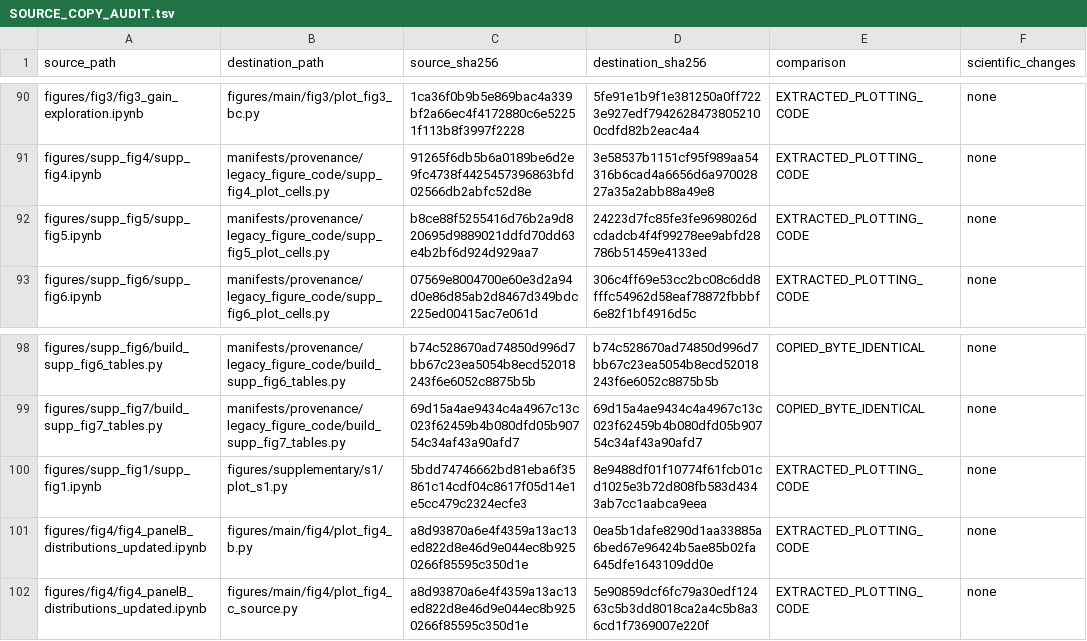
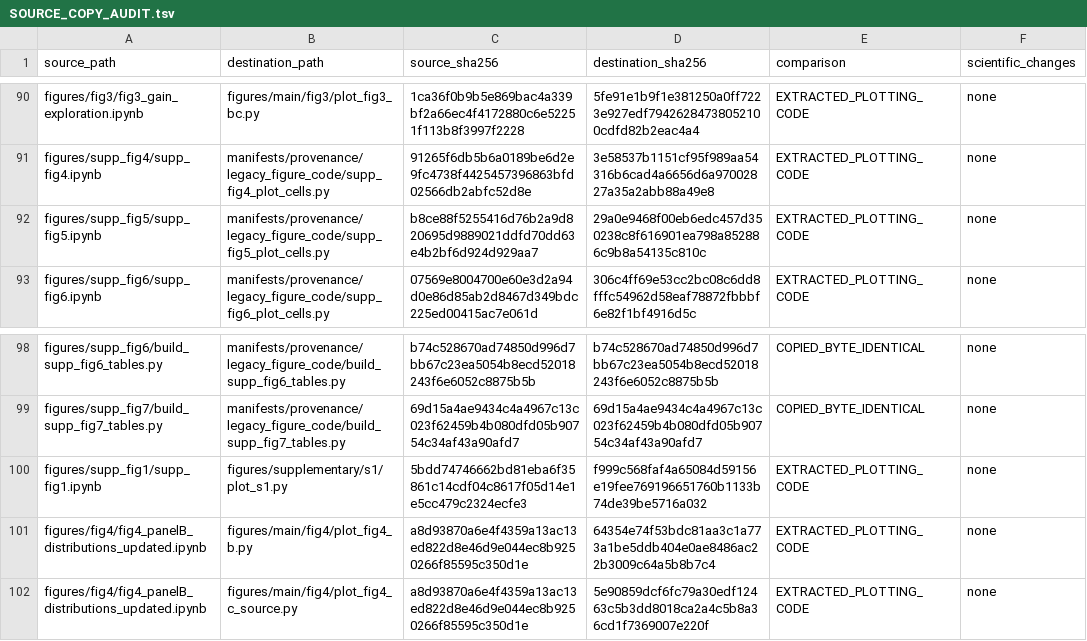
Before and after one commit to codialab/DMI-RECOMB2027, a TSV file: manifests/provenance/SOURCE_COPY_AUDIT.tsv, drawn as a sheet; only a part is shown, gaps mark what is left out.

```diff
--- a/manifests/provenance/SOURCE_COPY_AUDIT.tsv
+++ b/manifests/provenance/SOURCE_COPY_AUDIT.tsv
@@ -91,3 +91,3 @@ figures/fig3/fig3_gain_exploration.ipynb	figures/main/fig3/plot_fig3_bc.py	1ca36
 figures/supp_fig4/supp_fig4.ipynb	manifests/provenance/legacy_figure_code/supp_fig4_plot_cells.py	91265f6db5b6a0189be6d2e9fc4738f4425457396863bfd02566db2abfc52d8e	3e58537b1151cf95f989aa54316b6cad4a6656d6a97002827a35a2abb88a49e8	EXTRACTED_PLOTTING_CODE	none
-figures/supp_fig5/supp_fig5.ipynb	manifests/provenance/legacy_figure_code/supp_fig5_plot_cells.py	b8ce88f5255416d76b2a9d820695d9889021ddfd70dd63e4b2bf6d924d929aa7	24223d7fc85fe3fe9698026dcdadcb4f4f99278ee9abfd28786b51459e4133ed	EXTRACTED_PLOTTING_CODE	none
+figures/supp_fig5/supp_fig5.ipynb	manifests/provenance/legacy_figure_code/supp_fig5_plot_cells.py	b8ce88f5255416d76b2a9d820695d9889021ddfd70dd63e4b2bf6d924d929aa7	29a0e9468f00eb6edc457d350238c8f616901ea798a852886c9b8a54135c810c	EXTRACTED_PLOTTING_CODE	none
 figures/supp_fig6/supp_fig6.ipynb	manifests/provenance/legacy_figure_code/supp_fig6_plot_cells.py	07569e8004700e60e3d2a94d0e86d85ab2d8467d349bdc225ed00415ac7e061d	306c4ff69e53cc2bc08c6dd8fffc54962d58eaf78872fbbbf6e82f1bf4916d5c	EXTRACTED_PLOTTING_CODE	none
@@ -99,4 +99,4 @@ figures/supp_fig6/build_supp_fig6_tables.py	manifests/provenance/legacy_figure_c
 figures/supp_fig7/build_supp_fig7_tables.py	manifests/provenance/legacy_figure_code/build_supp_fig7_tables.py	69d15a4ae9434c4a4967c13c023f62459b4b080dfd05b90754c34af43a90afd7	69d15a4ae9434c4a4967c13c023f62459b4b080dfd05b90754c34af43a90afd7	COPIED_BYTE_IDENTICAL	none
-figures/supp_fig1/supp_fig1.ipynb	figures/supplementary/s1/plot_s1.py	5bdd74746662bd81eba6f35861c14cdf04c8617f05d14e1e5cc479c2324ecfe3	8e9488df01f10774f61fcb01cd1025e3b72d808fb583d4343ab7cc1aabca9eea	EXTRACTED_PLOTTING_CODE	none
-figures/fig4/fig4_panelB_distributions_updated.ipynb	figures/main/fig4/plot_fig4_b.py	a8d93870a6e4f4359a13ac13ed822d8e46d9e044ec8b9250266f85595c350d1e	0ea5b1dafe8290d1aa33885a6bed67e96424b5ae85b02fa645dfe1643109dd0e	EXTRACTED_PLOTTING_CODE	none
+figures/supp_fig1/supp_fig1.ipynb	figures/supplementary/s1/plot_s1.py	5bdd74746662bd81eba6f35861c14cdf04c8617f05d14e1e5cc479c2324ecfe3	f999c568faf4a65084d59156e19fee769196651760b1133b74de39be5716a032	EXTRACTED_PLOTTING_CODE	none
+figures/fig4/fig4_panelB_distributions_updated.ipynb	figures/main/fig4/plot_fig4_b.py	a8d93870a6e4f4359a13ac13ed822d8e46d9e044ec8b9250266f85595c350d1e	64354e74f53bdc81aa3c1a773a1be5ddb404e0ae8486ac22b3009c64a5b8b7c4	EXTRACTED_PLOTTING_CODE	none
 figures/fig4/fig4_panelB_distributions_updated.ipynb	figures/main/fig4/plot_fig4_c_source.py	a8d93870a6e4f4359a13ac13ed822d8e46d9e044ec8b9250266f85595c350d1e	5e90859dcf6fc79a30edf12463c5b3dd8018ca2a4c5b8a36cd1f7369007e220f	EXTRACTED_PLOTTING_CODE	none
```
Also changed, not shown: manifests/provenance/RIGHTS_REVIEW.tsv, manifests/provenance/SELECTION.tsv, 14 other files.
